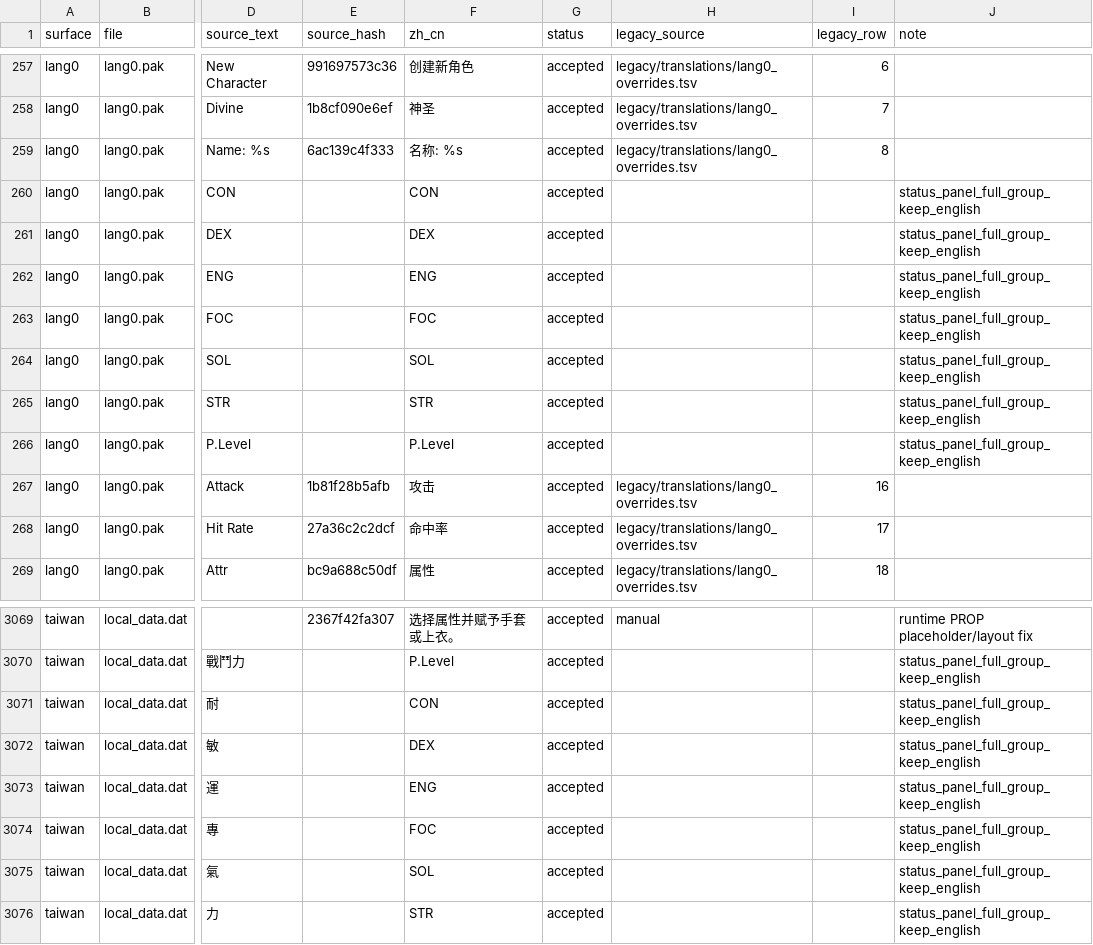
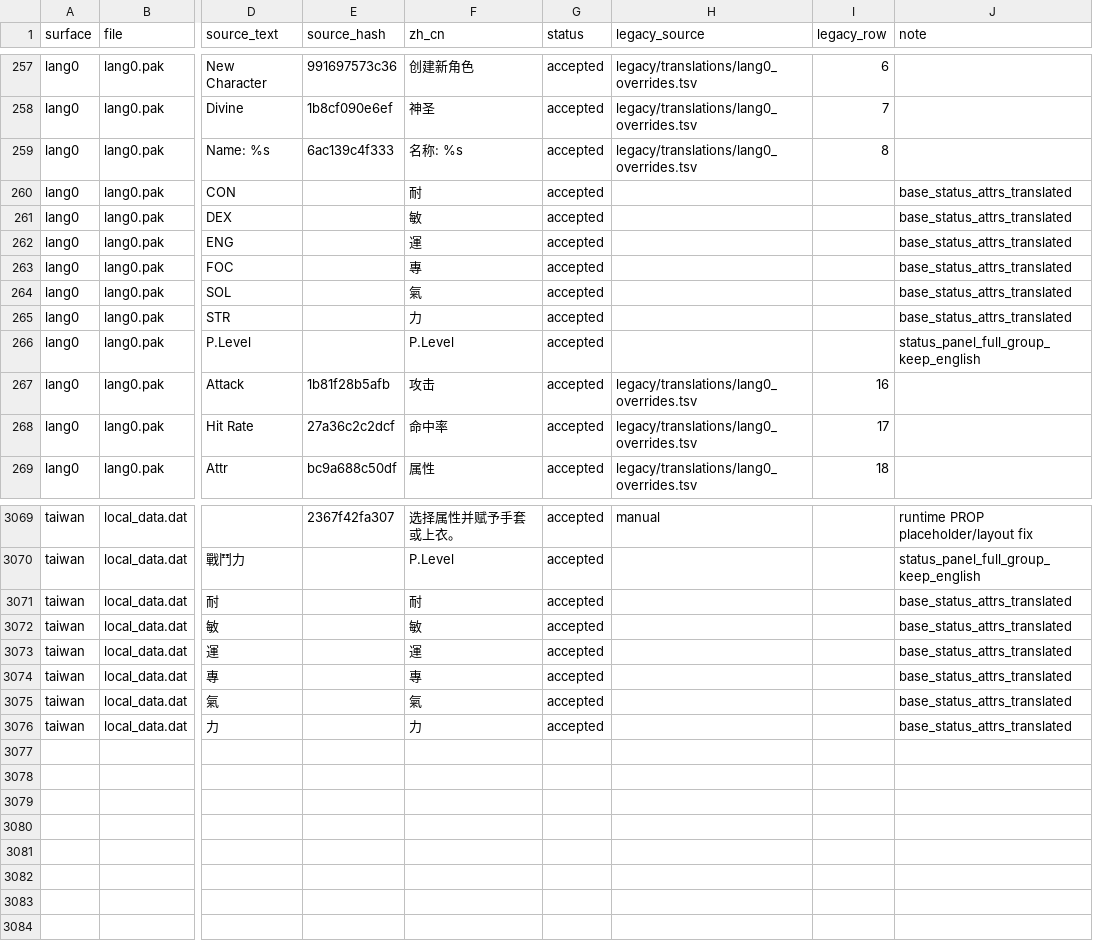
Before and after one commit to kalworth/DBOZero, a TSV file: data/translations.tsv, drawn as a sheet; only a part is shown, gaps mark what is left out; the diff names each change by its address in the sheet, - before the commit and + after, or states it on an @@ line.

Commit message:
Translate base status attributes

```diff
--- a/data/translations.tsv
+++ b/data/translations.tsv
-F260 (zh_cn): CON
+F260 (zh_cn): 耐
-J260:J265 (note): status_panel_full_group_keep_english
+J260:J265 (note): base_status_attrs_translated
-F261 (zh_cn): DEX
+F261 (zh_cn): 敏
-F262 (zh_cn): ENG
+F262 (zh_cn): 運
-F263 (zh_cn): FOC
+F263 (zh_cn): 專
-F264 (zh_cn): SOL
+F264 (zh_cn): 氣
-F265 (zh_cn): STR
+F265 (zh_cn): 力
-F3071 (zh_cn): CON
+F3071 (zh_cn): 耐
-J3071:J3076 (note): status_panel_full_group_keep_english
+J3071:J3076 (note): base_status_attrs_translated
-F3072 (zh_cn): DEX
+F3072 (zh_cn): 敏
-F3073 (zh_cn): ENG
+F3073 (zh_cn): 運
-F3074 (zh_cn): FOC
+F3074 (zh_cn): 專
-F3075 (zh_cn): SOL
+F3075 (zh_cn): 氣
-F3076 (zh_cn): STR
+F3076 (zh_cn): 力
```
